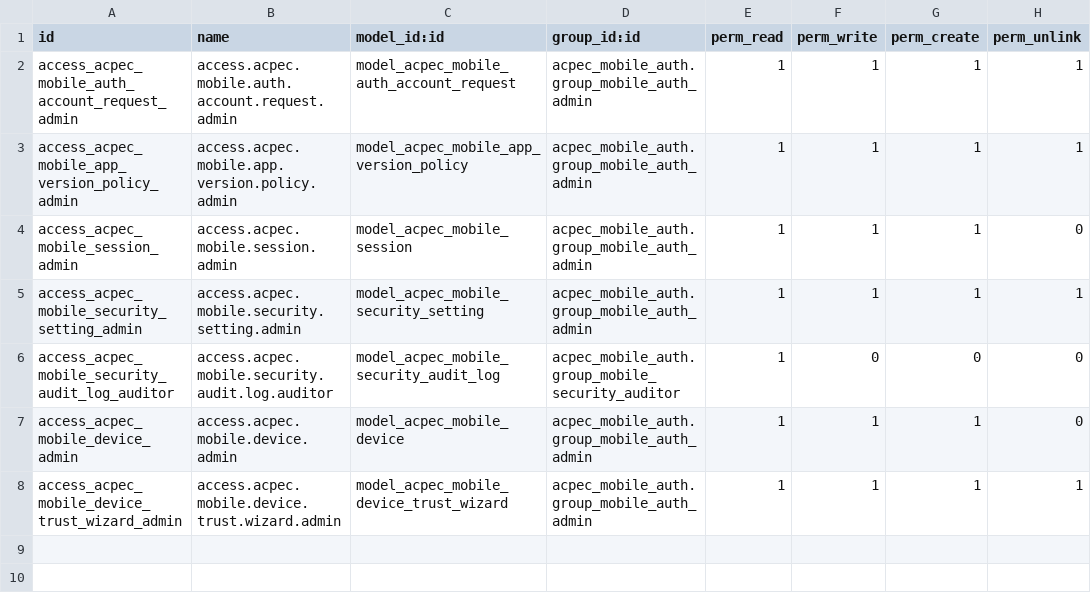
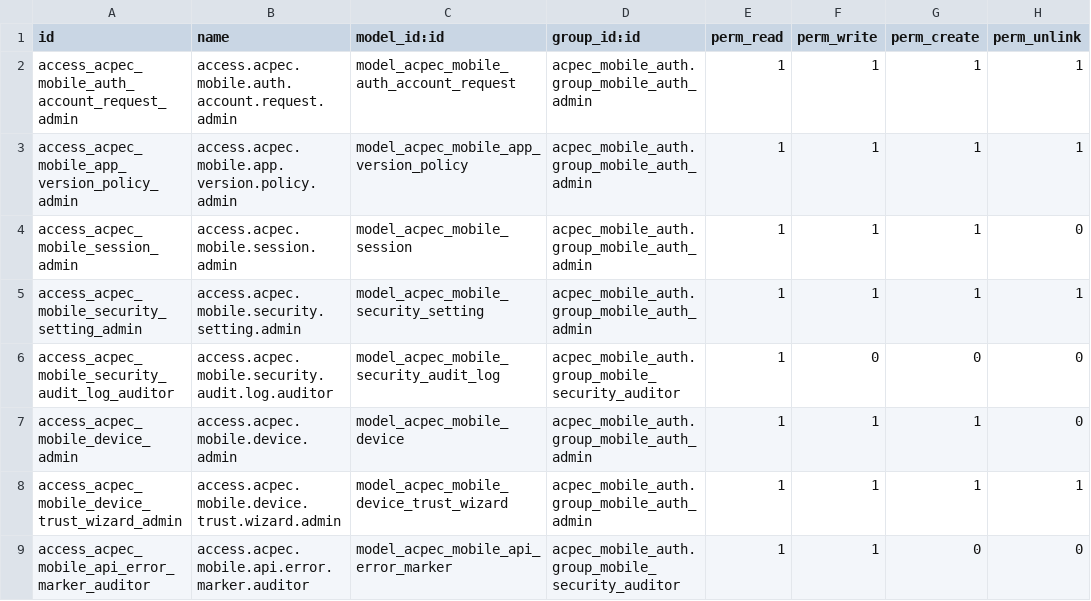
Before and after one commit to abdahmedsalem/LP-E-Tickets, a CSV file: FuelToken_Backend/addons/acpec_mobile_auth/security/ir.model.access.csv, drawn as a sheet; the diff names each change by its address in the sheet, - before the commit and + after, or states it on an @@ line.

Commit message:
patch43H5A aggregated mobile api error marker

```diff
--- a/FuelToken_Backend/addons/acpec_mobile_auth/security/ir.model.access.csv
+++ b/FuelToken_Backend/addons/acpec_mobile_auth/security/ir.model.access.csv
+row 9: access_acpec_mobile_api_error_marker_auditor | access.acpec.mobile.api.error.marker.auditor | model_acpec_mobile_api_error_marker | acpec_mobile_auth.group_mobile_security_auditor | 1 | 1 | 0 | 0
```
Also changed, not shown: 8 other files.
